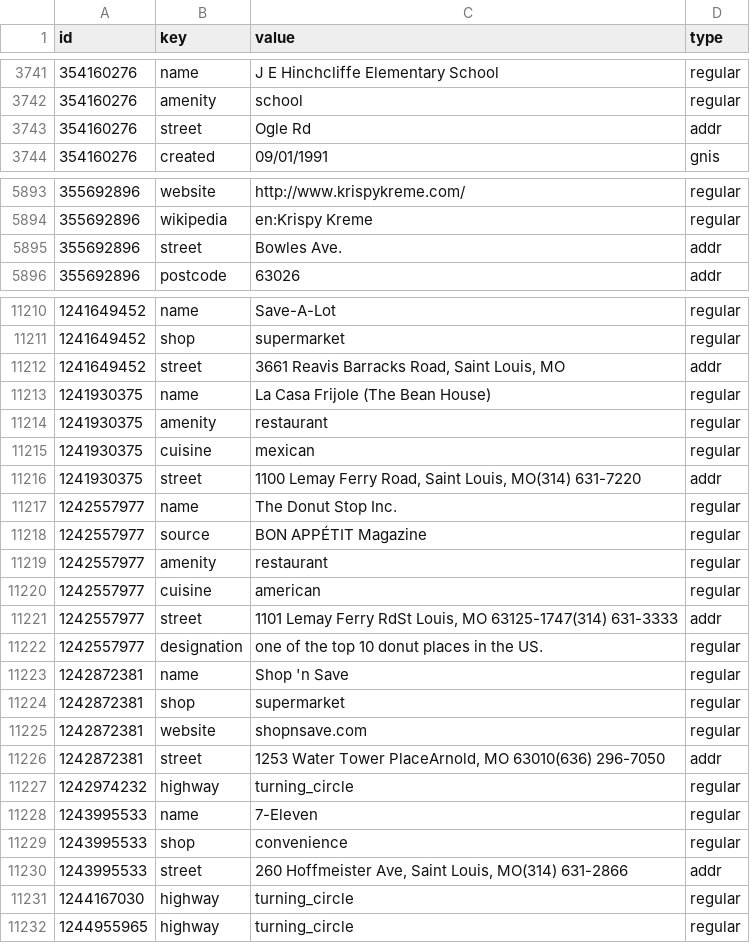
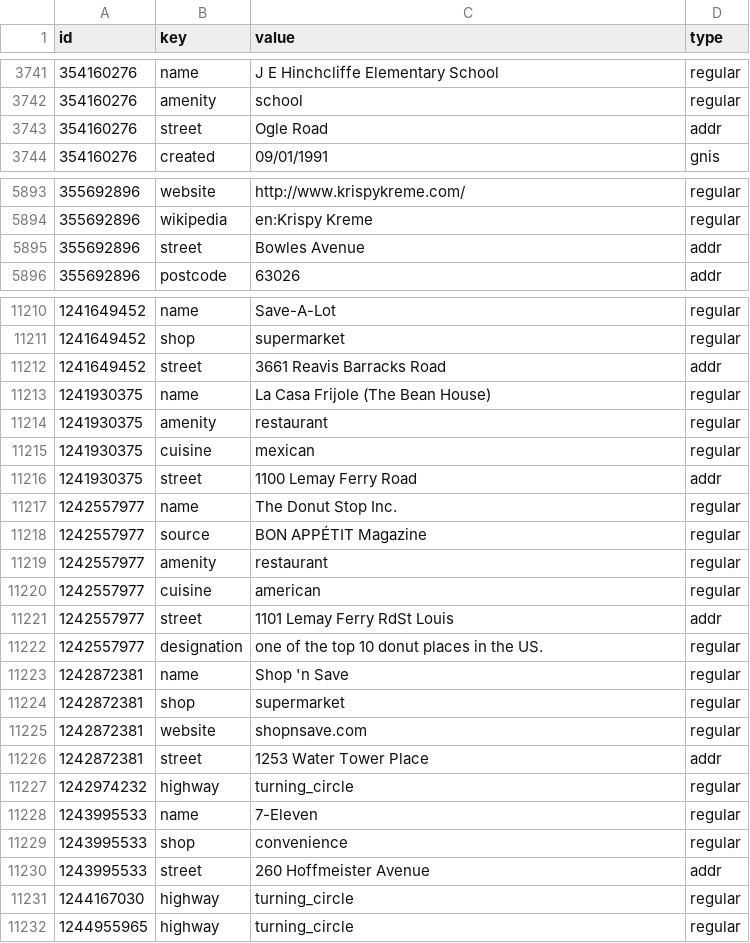
Before and after one commit to sirlaxalot24/mongoDB_lesson_1_2429, a CSV file: py2.7go/SQL/mongo_Project_2429/nodes_tags.csv, drawn as a sheet; only a part is shown, gaps mark what is left out; the diff covers the shown part only; the diff names each change by its address in the sheet, - before the commit and + after, or states it on an @@ line.

Commit message:
about to start project repo

```diff
--- a/py2.7go/SQL/mongo_Project_2429/nodes_tags.csv
+++ b/py2.7go/SQL/mongo_Project_2429/nodes_tags.csv
-C3743 (value): Ogle Rd
+C3743 (value): Ogle Road
-C5895 (value): Bowles Ave.
+C5895 (value): Bowles Avenue
-C11212 (value): 3661 Reavis Barracks Road, Saint Louis, MO
+C11212 (value): 3661 Reavis Barracks Road
-C11216 (value): 1100 Lemay Ferry Road, Saint Louis, MO(314) 631-7220
+C11216 (value): 1100 Lemay Ferry Road
-C11221 (value): 1101 Lemay Ferry RdSt Louis, MO 63125-1747(314) 631-3333
+C11221 (value): 1101 Lemay Ferry RdSt Louis
-C11226 (value): 1253 Water Tower PlaceArnold, MO 63010(636) 296-7050
+C11226 (value): 1253 Water Tower Place
-C11230 (value): 260 Hoffmeister Ave, Saint Louis, MO(314) 631-2866
+C11230 (value): 260 Hoffmeister Avenue
```
Also changed, not shown: 24 edited cells elsewhere in this file, 7 other files.
